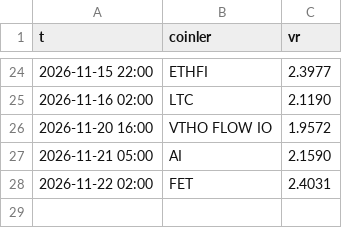
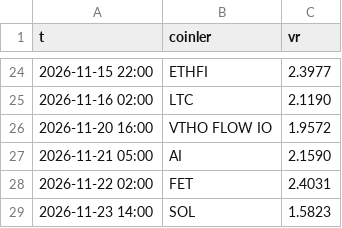
Before and after one commit to aslanklc04/btc-tahmin, a CSV file: durum/btc_oynak.csv, drawn as a sheet; only a part is shown, gaps mark what is left out; the diff names each change by its address in the sheet, - before the commit and + after, or states it on an @@ line.

```diff
--- a/durum/btc_oynak.csv
+++ b/durum/btc_oynak.csv
+row 29: 2026-11-23 14:00 | SOL | 1.5823
```
Also changed, not shown: durum/borsa_golge.csv, durum/defter_kayit.csv, 8 other files.
